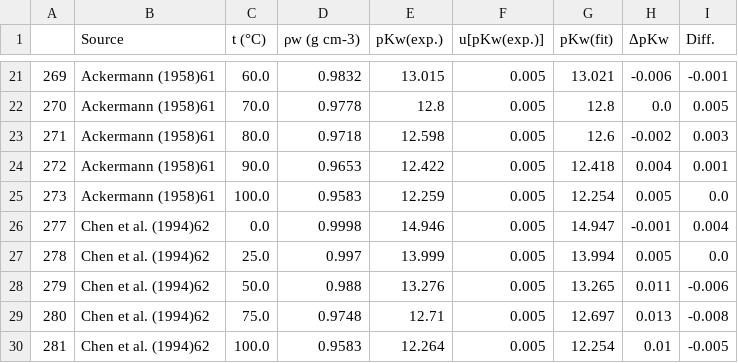
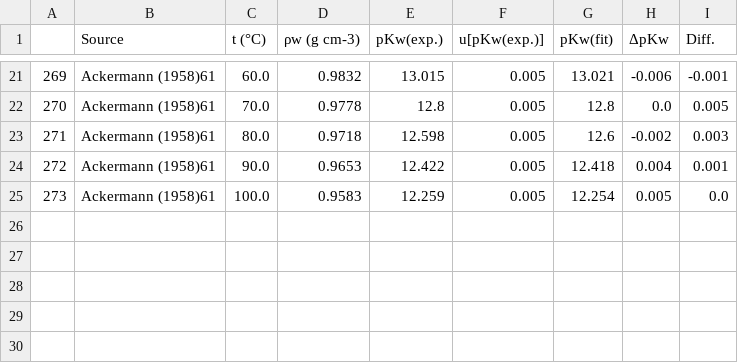
Before and after one commit to blinkletter/4410PythonNotebooks, a CSV file: Class_10/data/IAPWS_processed.csv, drawn as a sheet; only a part is shown, gaps mark what is left out.

```diff
--- a/Class_10/data/IAPWS_processed.csv
+++ b/Class_10/data/IAPWS_processed.csv
@@ -25,6 +25 @@
 273,Ackermann (1958)61  ,100.0,0.9583,12.259,0.005,12.254,0.005,0.0
-277,Chen et al. (1994)62  ,0.0,0.9998,14.946,0.005,14.947,-0.001,0.004
-278,Chen et al. (1994)62  ,25.0,0.997,13.999,0.005,13.994,0.005,0.0
-279,Chen et al. (1994)62  ,50.0,0.988,13.276,0.005,13.265,0.011,-0.006
-280,Chen et al. (1994)62  ,75.0,0.9748,12.71,0.005,12.697,0.013,-0.008
-281,Chen et al. (1994)62  ,100.0,0.9583,12.264,0.005,12.254,0.01,-0.005
```
Also changed, not shown: 5 other files.
